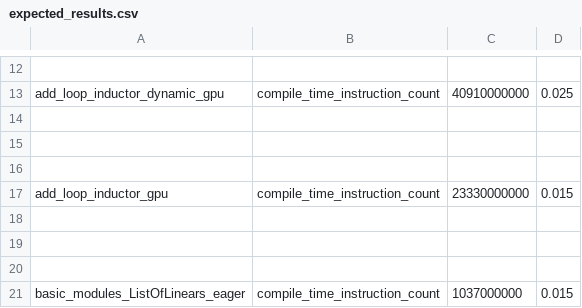
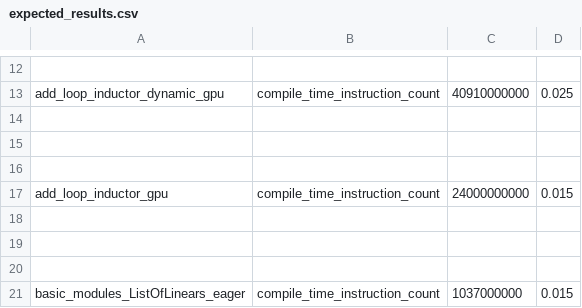
Before and after one commit to AaronWang04/pytorch, a CSV file: benchmarks/dynamo/pr_time_benchmarks/expected_results.csv, drawn as a sheet; only a part is shown, gaps mark what is left out.

```diff
--- a/benchmarks/dynamo/pr_time_benchmarks/expected_results.csv
+++ b/benchmarks/dynamo/pr_time_benchmarks/expected_results.csv
@@ -16,3 +16,3 @@ add_loop_inductor_dynamic_gpu,compile_time_instruction_count,40910000000,0.025
 
-add_loop_inductor_gpu,compile_time_instruction_count,23330000000,0.015
+add_loop_inductor_gpu,compile_time_instruction_count,24000000000,0.015
 
```
Also changed, not shown: 2 other files.
